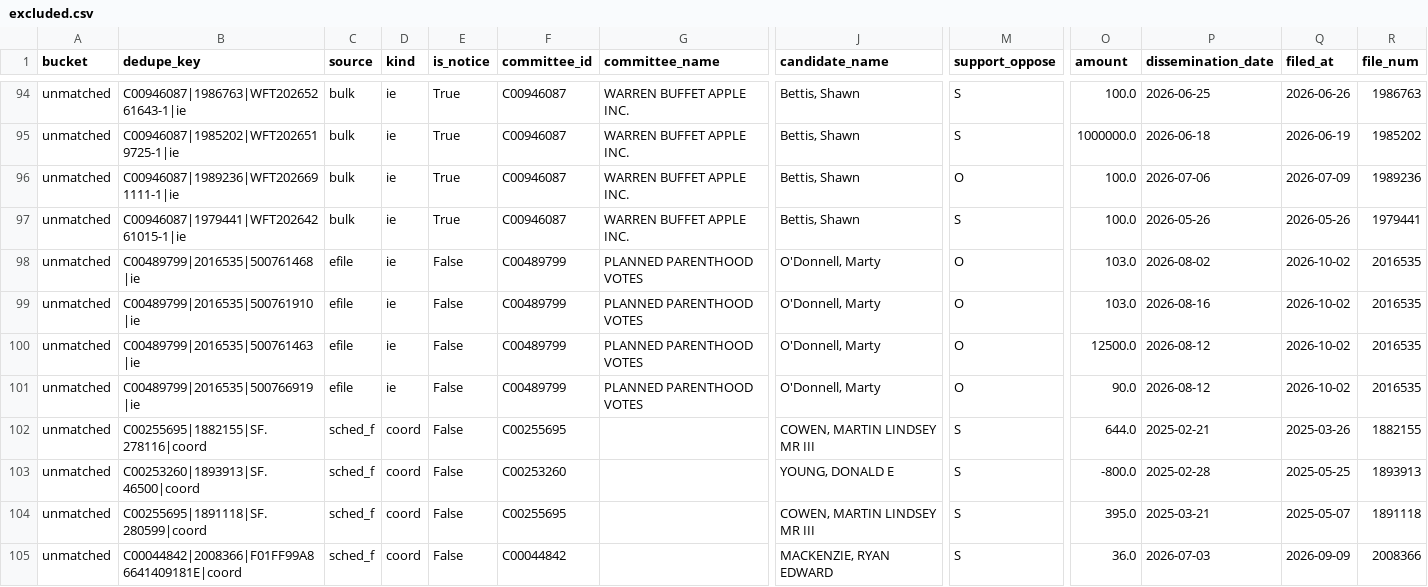
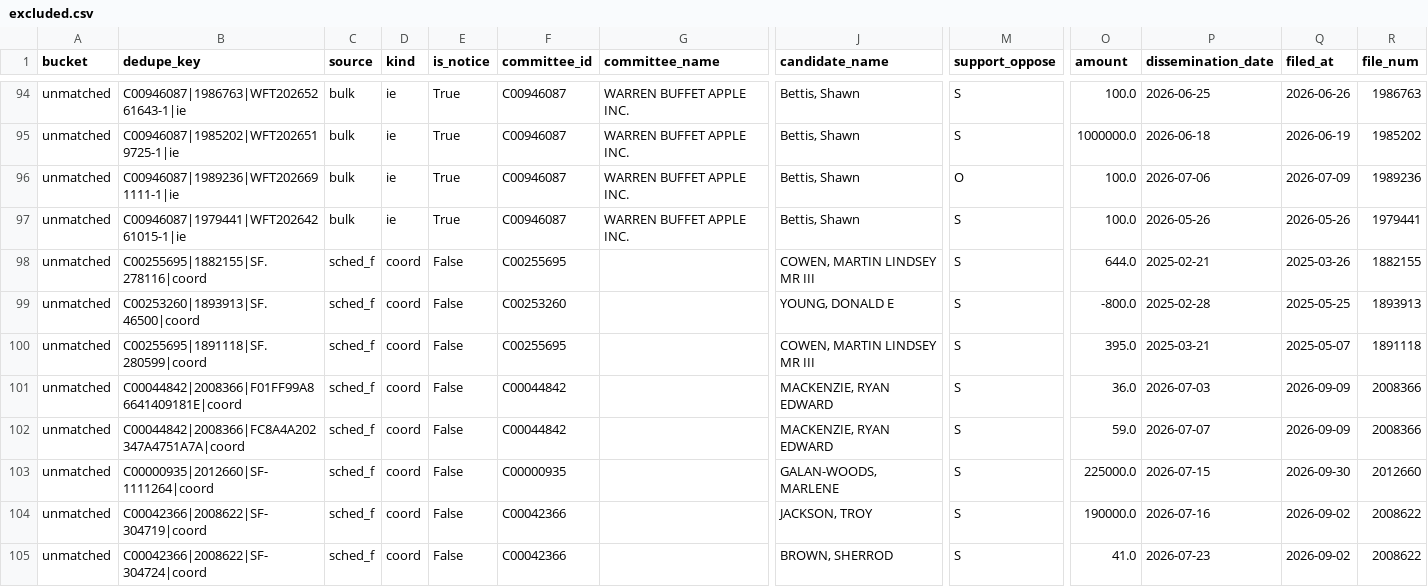
Before and after one commit to sabbadoo32/follow-the-money-2026, a CSV file: site/data/excluded.csv, drawn as a sheet; only a part is shown, gaps mark what is left out; the shorter side is filled out with more unchanged rows; rows hold the shown columns only; the diff names each change by its address in the sheet, - before the commit and + after, or states it on an @@ line.

Commit message:
data: 2026-10-06T00:47Z

```diff
--- a/site/data/excluded.csv
+++ b/site/data/excluded.csv
-row 98: unmatched | C00489799|2016535|500761468|ie | efile | ie | False | C00489799 | PLANNED PARENTHOOD VOTES | O'Donnell, Marty | O | 103.0 | 2026-08-02 | 2026-10-02 | 2016535
-row 99: unmatched | C00489799|2016535|500761910|ie | efile | ie | False | C00489799 | PLANNED PARENTHOOD VOTES | O'Donnell, Marty | O | 103.0 | 2026-08-16 | 2026-10-02 | 2016535
-row 100: unmatched | C00489799|2016535|500761463|ie | efile | ie | False | C00489799 | PLANNED PARENTHOOD VOTES | O'Donnell, Marty | O | 12500.0 | 2026-08-12 | 2026-10-02 | 2016535
-row 101: unmatched | C00489799|2016535|500766919|ie | efile | ie | False | C00489799 | PLANNED PARENTHOOD VOTES | O'Donnell, Marty | O | 90.0 | 2026-08-12 | 2026-10-02 | 2016535
```
Also changed, not shown: site/data/races.csv, 10 other files.
